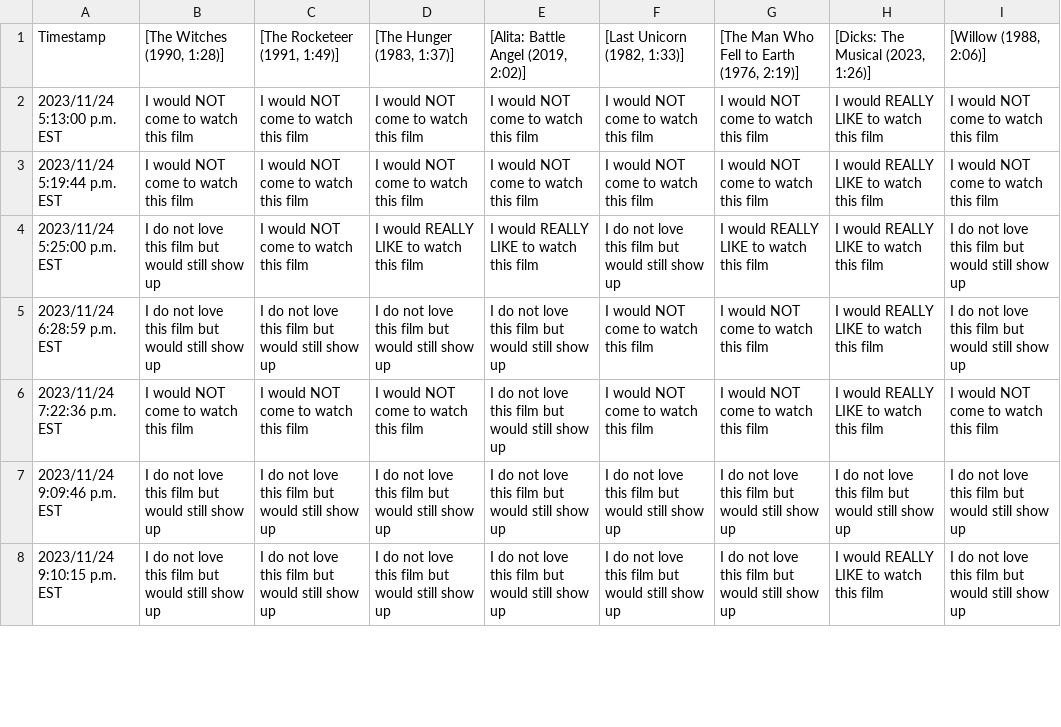
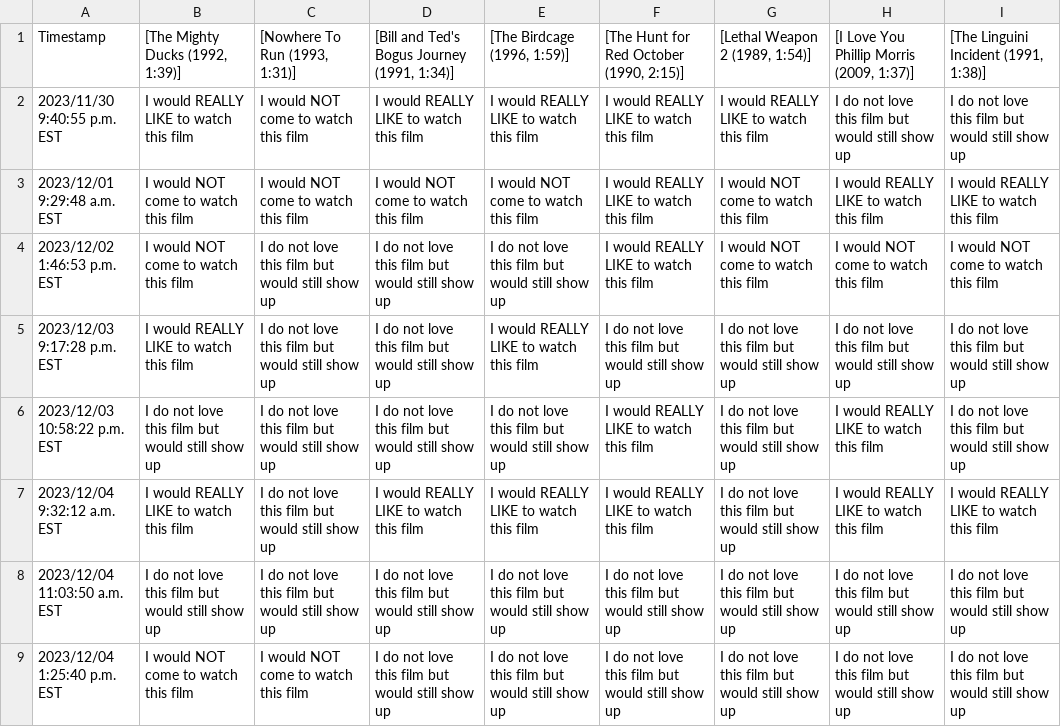
Before and after one commit to JCSzamosi/MovieNight, a CSV file: data/current_week.csv, drawn as a sheet; only a part is shown; removed rows and columns are numbered as before the commit, all else as after; the diff covers the shown part only; the diff names each change by its address in the sheet, - before the commit and + after, or states it on an @@ line.

```diff
--- a/data/current_week.csv
+++ b/data/current_week.csv
-B1: [The Witches (1990, 1:28)]
+B1: [The Mighty Ducks (1992, 1:39)]
-C1: [The Rocketeer (1991, 1:49)]
+C1: [Nowhere To Run (1993, 1:31)]
-D1: [The Hunger (1983, 1:37)]
+D1: [Bill and Ted's Bogus Journey (1991, 1:34)]
-E1: [Alita: Battle Angel (2019, 2:02)]
+E1: [The Birdcage (1996, 1:59)]
-F1: [Last Unicorn (1982, 1:33)]
+F1: [The Hunt for Red October (1990, 2:15)]
-G1: [The Man Who Fell to Earth (1976, 2:19)]
+G1: [Lethal Weapon 2 (1989, 1:54)]
-H1: [Dicks: The Musical (2023, 1:26)]
+H1: [I Love You Phillip Morris (2009, 1:37)]
-I1: [Willow (1988, 2:06)]
+I1: [The Linguini Incident (1991, 1:38)]
+row 2: 2023/11/30 9:40:55 p.m. EST | I would REALLY LIKE to watch this film | I would NOT come to watch this film | I would REALLY LIKE to watch this film | I would REALLY LIKE to watch this film | I would REALLY LIKE to watch this film | I would REALLY LIKE to watch this film | I do not love this film but would still show up | I do not love this film but would still show up
-A3: 2023/11/24 5:13:00 p.m. EST
+A3: 2023/12/01 9:29:48 a.m. EST
-F3:F4: I would NOT come to watch this film
+F3:F4: I would REALLY LIKE to watch this film
-I3: I would NOT come to watch this film
+I3: I would REALLY LIKE to watch this film
-A4: 2023/11/24 5:19:44 p.m. EST
+A4: 2023/12/02 1:46:53 p.m. EST
-C4:C5: I would NOT come to watch this film
+C4:C5: I do not love this film but would still show up
-D4: I would NOT come to watch this film
+D4: I do not love this film but would still show up
-E4: I would NOT come to watch this film
+E4: I do not love this film but would still show up
-H4: I would REALLY LIKE to watch this film
+H4: I would NOT come to watch this film
-A5: 2023/11/24 5:25:00 p.m. EST
+A5: 2023/12/03 9:17:28 p.m. EST
-B5: I do not love this film but would still show up
+B5: I would REALLY LIKE to watch this film
-D5: I would REALLY LIKE to watch this film
+D5: I do not love this film but would still show up
-G5: I would REALLY LIKE to watch this film
+G5: I do not love this film but would still show up
-H5: I would REALLY LIKE to watch this film
+H5: I do not love this film but would still show up
-A6: 2023/11/24 6:28:59 p.m. EST
+A6: 2023/12/03 10:58:22 p.m. EST
-F6: I would NOT come to watch this film
+F6: I would REALLY LIKE to watch this film
-G6: I would NOT come to watch this film
+G6: I do not love this film but would still show up
-row 6: 2023/11/24 7:22:36 p.m. EST | I would NOT come to watch this film | I would NOT come to watch this film | I would NOT come to watch this film | I do not love this film but would still show up | I would NOT come to watch this film | I would NOT come to watch this film | I would REALLY LIKE to watch this film | I would NOT come to watch this film
+row 7: 2023/12/04 9:32:12 a.m. EST | I would REALLY LIKE to watch this film | I do not love this film but would still show up | I would REALLY LIKE to watch this film | I would REALLY LIKE to watch this film | I would REALLY LIKE to watch this film | I do not love this film but would still show up | I would REALLY LIKE to watch this film | I would REALLY LIKE to watch this film
-A8: 2023/11/24 9:09:46 p.m. EST
+A8: 2023/12/04 11:03:50 a.m. EST
-A9: 2023/11/24 9:10:15 p.m. EST
+A9: 2023/12/04 1:25:40 p.m. EST
-B9: I do not love this film but would still show up
+B9: I would NOT come to watch this film
-C9: I do not love this film but would still show up
+C9: I would NOT come to watch this film
-H9: I would REALLY LIKE to watch this film
+H9: I do not love this film but would still show up
```
Also changed, not shown: 1 added row, 2 removed rows and 8 edited cells elsewhere in this file, data/current_movies.csv, 3 other files.
